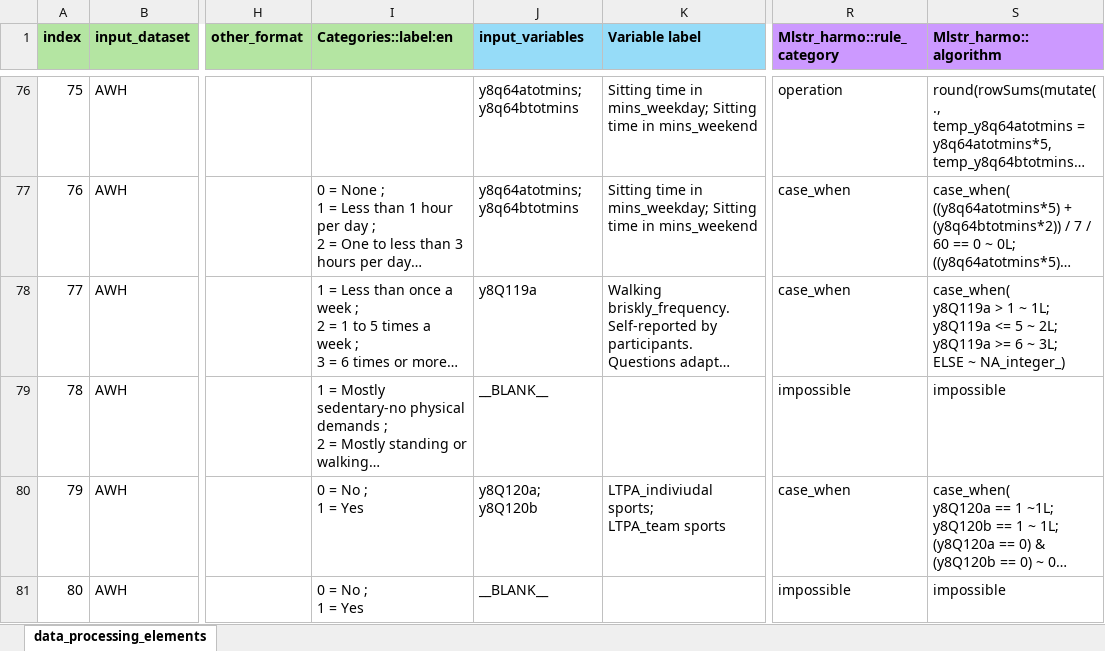
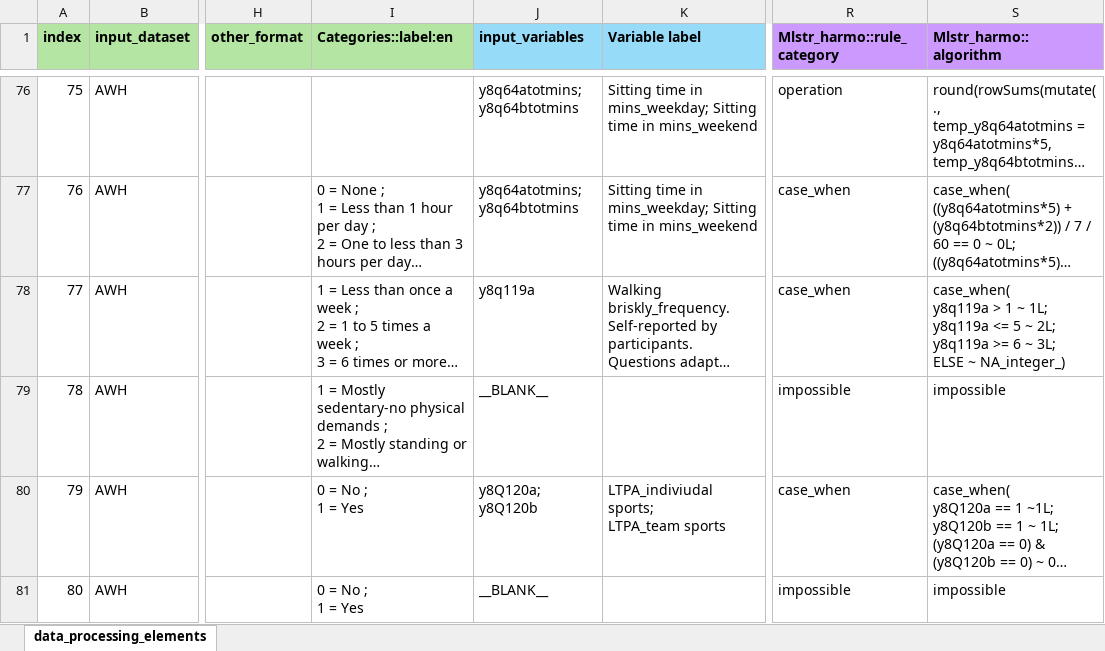
Before and after one commit to maelstrom-research/harmonization_ProPASS, an Excel workbook: data_processing_elements-AWH.xlsx, sheet data_processing_elements, drawn as a sheet; only a part is shown, gaps mark what is left out; long unchanged cells end in …; values as stored, in another font and other column widths than the file's, no borders; ↵ is a line break in a cell; the diff covers the shown part only; the diff names each change by its address in the sheet, - before the commit and + after, or states it on an @@ line.

Commit message:
Update variable names again again

```diff
--- a/data_processing_elements-AWH.xlsx (sheet data_processing_elements)
+++ b/data_processing_elements-AWH.xlsx (sheet data_processing_elements)
-J78 (input_variables): y8Q119a
+J78 (input_variables): y8q119a
-S78 (Mlstr_harmo::algorithm): case_when( ↵ y8Q119a > 1 ~ 1L; ↵ y8Q119a <= 5 ~ 2L; ↵ y8Q119a >= 6…
+S78 (Mlstr_harmo::algorithm): case_when( ↵ y8q119a > 1 ~ 1L; ↵ y8q119a <= 5 ~ 2L; ↵ y8q119a >= 6…
```
Also changed, not shown: 3 edited cells elsewhere in this sheet.
